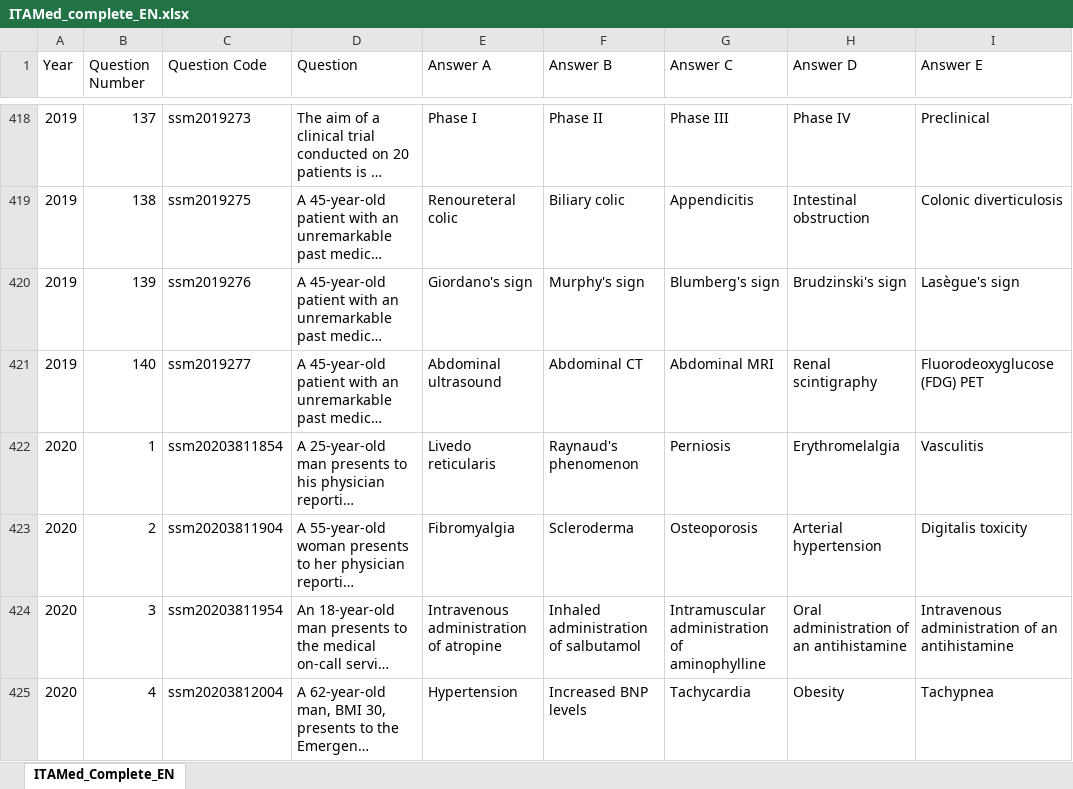
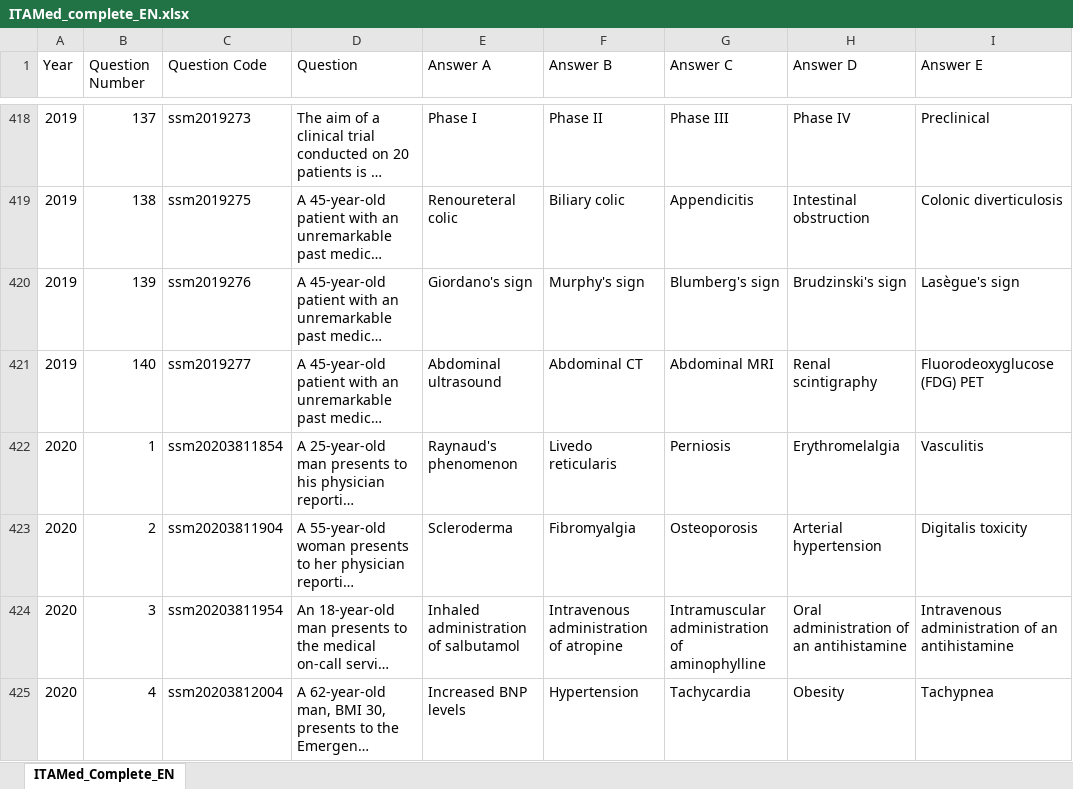
Before and after one commit to LM-Healthcare/ITAMed, an Excel workbook: Dataset/EN/xlsx/ITAMed_complete_EN.xlsx, sheet ITAMed_Complete_EN, drawn as a sheet; only a part is shown, gaps mark what is left out; long unchanged cells end in …; values as stored, in another font and other column widths than the file's, no borders; the diff covers the shown part only; the diff names each change by its address in the sheet, - before the commit and + after, or states it on an @@ line.

Commit message:
Propagate IT corrections to EN dataset + fix IT footer garbage
Phase 1 (mechanical):
- Swapped answer_a/answer_b in 139 EN questions (2020) to match IT fix
- Stripped trailing colons from 215 EN fields (2017-2019)
- Fixed 33 IT answer_e fields with PDF page footer garbage
- Fixed 8 EN answer_e fields with partial footer artifacts

Phase 2 (API re-translation via claude-opus-4-8):
- Re-translated 73 fields across 59 questions where Italian text
  had semantic changes (2017, 2020-2023)
- Includes 5 previously missing answers for ssm2023574

Phase 3 (metadata):
- Updated translation_corrections.json (687 entries)
- Updated ITAMed_complete_EN_tracked.xlsx with highlighted changes

Total: 351 EN field modifications applied to all per-year + complete
JSON and XLSX files.

```diff
--- a/Dataset/EN/xlsx/ITAMed_complete_EN.xlsx (sheet ITAMed_Complete_EN)
+++ b/Dataset/EN/xlsx/ITAMed_complete_EN.xlsx (sheet ITAMed_Complete_EN)
-E422 (Answer A): Livedo reticularis
+E422 (Answer A): Raynaud's phenomenon
-F422 (Answer B): Raynaud's phenomenon
+F422 (Answer B): Livedo reticularis
-E423 (Answer A): Fibromyalgia
+E423 (Answer A): Scleroderma
-F423 (Answer B): Scleroderma
+F423 (Answer B): Fibromyalgia
-E424 (Answer A): Intravenous administration of atropine
+E424 (Answer A): Inhaled administration of salbutamol
-F424 (Answer B): Inhaled administration of salbutamol
+F424 (Answer B): Intravenous administration of atropine
-E425 (Answer A): Hypertension
+E425 (Answer A): Increased BNP levels
-F425 (Answer B): Increased BNP levels
+F425 (Answer B): Hypertension
```
Also changed, not shown: 539 edited cells elsewhere in this sheet, Dataset/EN/xlsx/ITAMed_2022_EN.xlsx, Dataset/EN/xlsx/ITAMed_2023_EN.xlsx, 22 other files.
